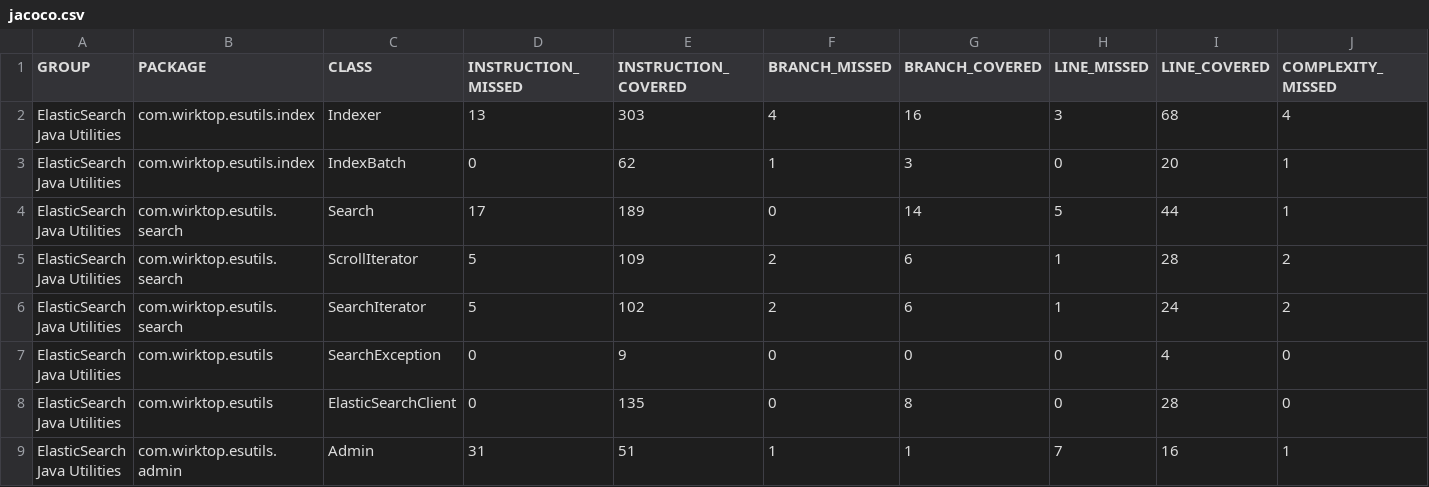
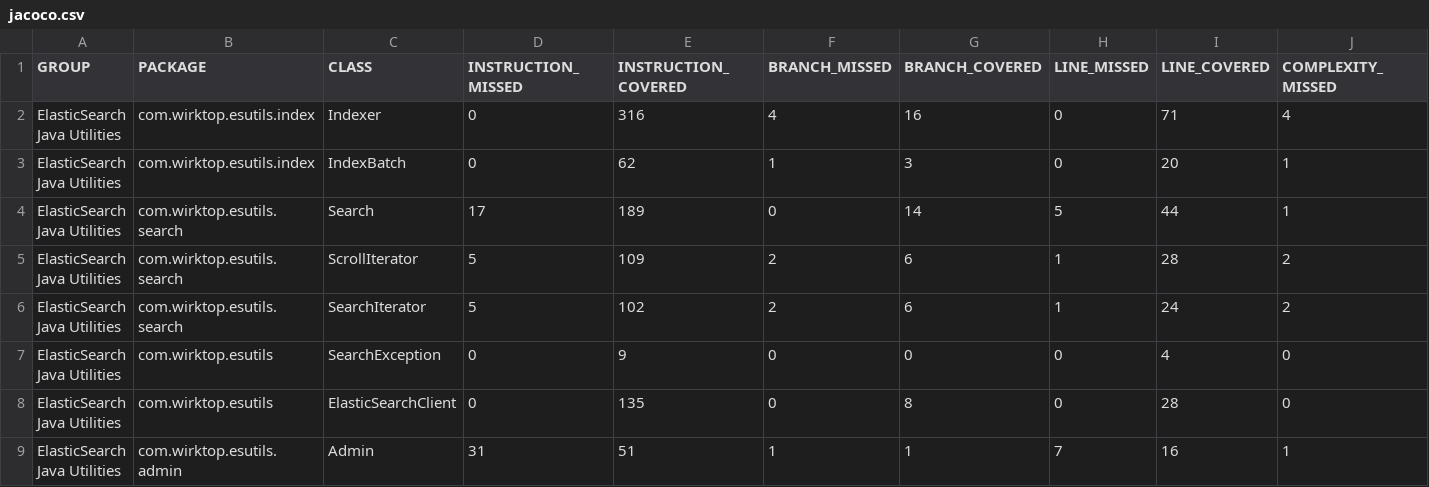
Before and after one commit to zzmzzmgithub/esutils, a CSV file: etc/code-coverage/jacoco-ut/jacoco.csv, drawn as a sheet; only a part is shown; the diff names each change by its address in the sheet, - before the commit and + after, or states it on an @@ line.

Commit message:
Add failure coverage in indexer

```diff
--- a/etc/code-coverage/jacoco-ut/jacoco.csv
+++ b/etc/code-coverage/jacoco-ut/jacoco.csv
-D2 (INSTRUCTION_MISSED): 13
+D2 (INSTRUCTION_MISSED): 0
-E2 (INSTRUCTION_COVERED): 303
+E2 (INSTRUCTION_COVERED): 316
-H2 (LINE_MISSED): 3
+H2 (LINE_MISSED): 0
-I2 (LINE_COVERED): 68
+I2 (LINE_COVERED): 71
```
Also changed, not shown: 8 other files.
